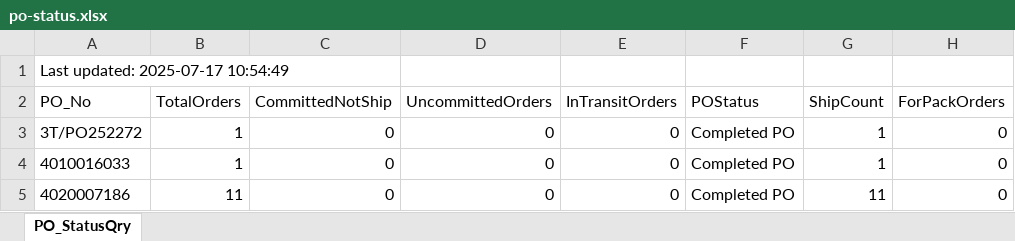
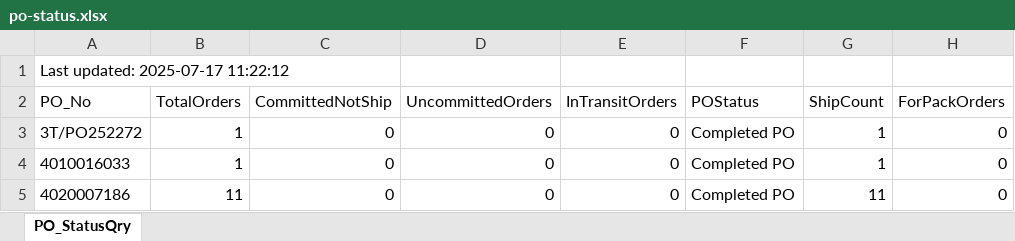
Before and after one commit to esolon/po-status-auto, an Excel workbook: po-status.xlsx, sheet PO_StatusQry, drawn as a sheet; only a part is shown; values as stored, in another font and other column widths than the file's, no borders; the diff names each change by its address in the sheet, - before the commit and + after, or states it on an @@ line.

Commit message:
≡ƒÜÇ PO Status update via batch

```diff
--- a/po-status.xlsx (sheet PO_StatusQry)
+++ b/po-status.xlsx (sheet PO_StatusQry)
-A1 (PO_No): Last updated: 2025-07-17 10:54:49
+A1 (PO_No): Last updated: 2025-07-17 11:22:12
```
Also changed, not shown: 1 other file.
